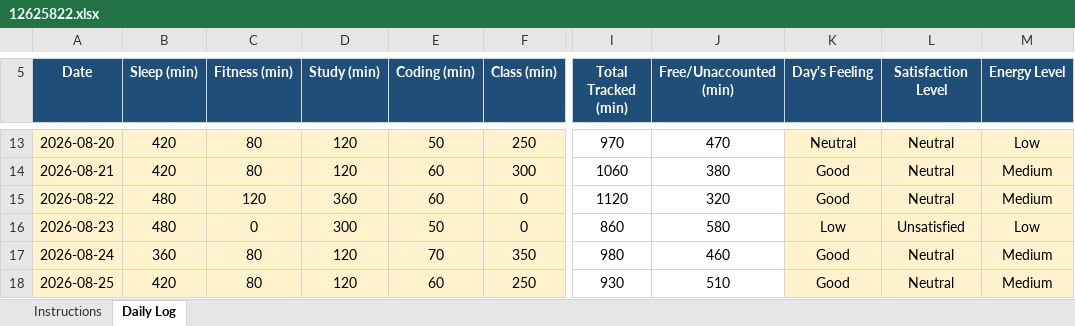
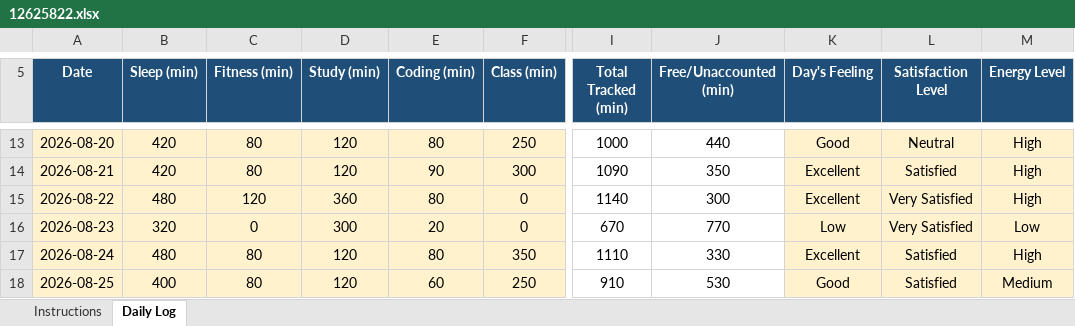
Before and after one commit to shazinadinan/CAP776, an Excel workbook: 12625822.xlsx, sheet Daily Log, drawn as a sheet; only a part is shown, gaps mark what is left out; values as stored, in another font and other column widths than the file's, no borders; conditional formats not drawn; the diff covers the shown part only; the diff names each change by its address in the sheet, - before the commit and + after, or states it on an @@ line.

```diff
--- a/12625822.xlsx (sheet Daily Log)
+++ b/12625822.xlsx (sheet Daily Log)
-E13 (Coding (min)): 50
+E13 (Coding (min)): 80
-I13 (Total Tracked (min)): 970
+I13 (Total Tracked (min)): 1000
-J13 (Free/Unaccounted (min)): 470
+J13 (Free/Unaccounted (min)): 440
-K13 (Day's Feeling): Neutral
+K13 (Day's Feeling): Good
-M13 (Energy Level): Low
+M13 (Energy Level): High
-E14 (Coding (min)): 60
+E14 (Coding (min)): 90
-I14 (Total Tracked (min)): 1060
+I14 (Total Tracked (min)): 1090
-J14 (Free/Unaccounted (min)): 380
+J14 (Free/Unaccounted (min)): 350
-K14:K15 (Day's Feeling): Good
+K14:K15 (Day's Feeling): Excellent
-L14 (Satisfaction Level): Neutral
+L14 (Satisfaction Level): Satisfied
-M14:M15 (Energy Level): Medium
+M14:M15 (Energy Level): High
-E15 (Coding (min)): 60
+E15 (Coding (min)): 80
-I15 (Total Tracked (min)): 1120
+I15 (Total Tracked (min)): 1140
-J15 (Free/Unaccounted (min)): 320
+J15 (Free/Unaccounted (min)): 300
-L15 (Satisfaction Level): Neutral
+L15 (Satisfaction Level): Very Satisfied
-B16 (Sleep (min)): 480
+B16 (Sleep (min)): 320
-E16 (Coding (min)): 50
+E16 (Coding (min)): 20
-I16 (Total Tracked (min)): 860
+I16 (Total Tracked (min)): 670
-J16 (Free/Unaccounted (min)): 580
+J16 (Free/Unaccounted (min)): 770
-L16 (Satisfaction Level): Unsatisfied
+L16 (Satisfaction Level): Very Satisfied
-B17 (Sleep (min)): 360
+B17 (Sleep (min)): 480
-E17 (Coding (min)): 70
+E17 (Coding (min)): 80
-I17 (Total Tracked (min)): 980
+I17 (Total Tracked (min)): 1110
-J17 (Free/Unaccounted (min)): 460
+J17 (Free/Unaccounted (min)): 330
-K17 (Day's Feeling): Good
+K17 (Day's Feeling): Excellent
-L17:L18 (Satisfaction Level): Neutral
+L17:L18 (Satisfaction Level): Satisfied
-M17 (Energy Level): Medium
+M17 (Energy Level): High
-B18 (Sleep (min)): 420
+B18 (Sleep (min)): 400
-I18 (Total Tracked (min)): 930
+I18 (Total Tracked (min)): 910
-J18 (Free/Unaccounted (min)): 510
+J18 (Free/Unaccounted (min)): 530
```
Also changed, not shown: 8 added rows and 161 edited cells elsewhere in this sheet.
